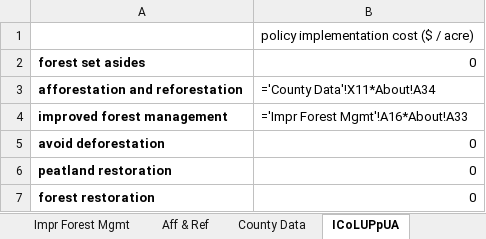
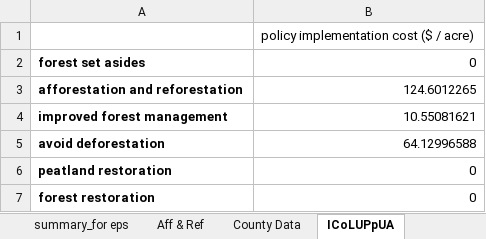
Before and after one commit to EnergyInnovation/eps-georgia, an Excel workbook: InputData/land/ICoLUPpUA/Impl Cost of Land Use Policies per Unit Area.xlsx, sheet ICoLUPpUA, drawn as a sheet; values as stored, in another font and other column widths than the file's, no borders; formulas without a stored value are shown as written; the diff names each change by its address in the sheet, - before the commit and + after, or states it on an @@ line.

```diff
--- a/InputData/land/ICoLUPpUA/Impl Cost of Land Use Policies per Unit Area.xlsx (sheet ICoLUPpUA)
+++ b/InputData/land/ICoLUPpUA/Impl Cost of Land Use Policies per Unit Area.xlsx (sheet ICoLUPpUA)
+sheet tab: summary_for eps
-B3: ='County Data'!X11*About!A34
+B3: 124.6012265
-B4: ='Impr Forest Mgmt'!A16*About!A33
+B4: 10.55081621
-B5: 0
+B5: 64.12996588
```
Also changed, not shown: sheet County Data, sheet About, sheet Impr Forest Mgmt, sheet Aff & Ref, other sheet tabs, InputData/elec/BDPbES/BAU Dispatch Priority by Elec Source.xlsx, InputData/indst/BIFUbC/BAU Industrial Fuel Use before CCS.xlsx, 38 other files.
